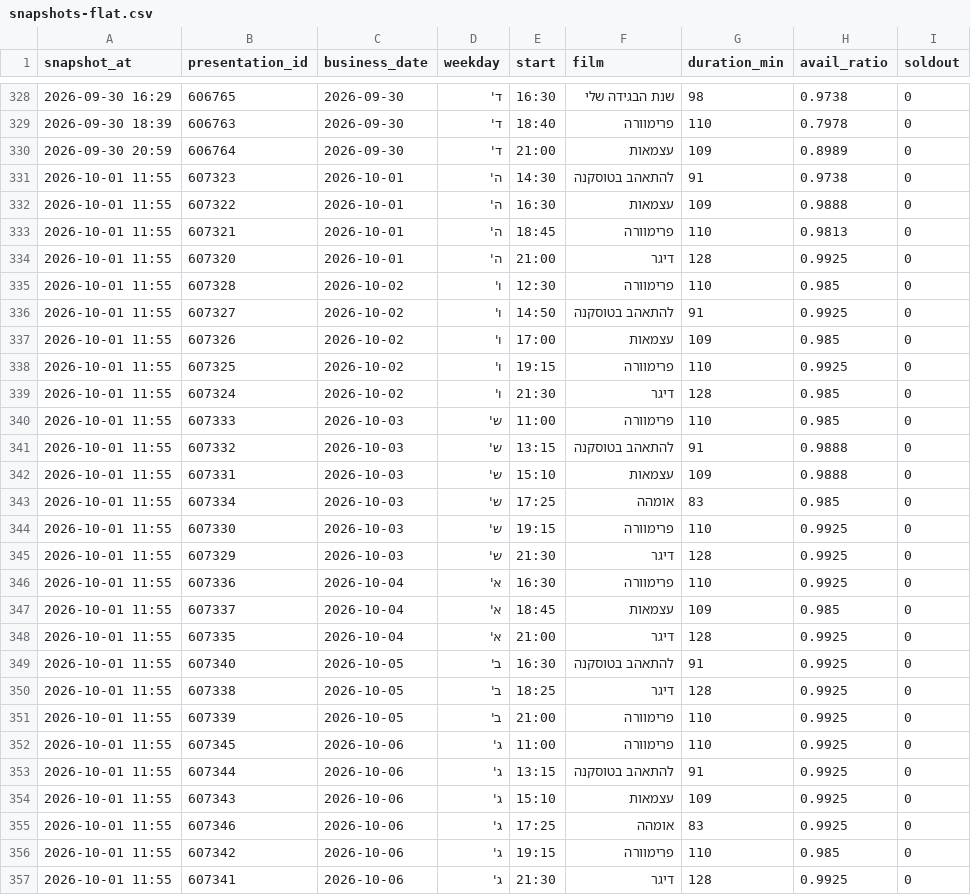
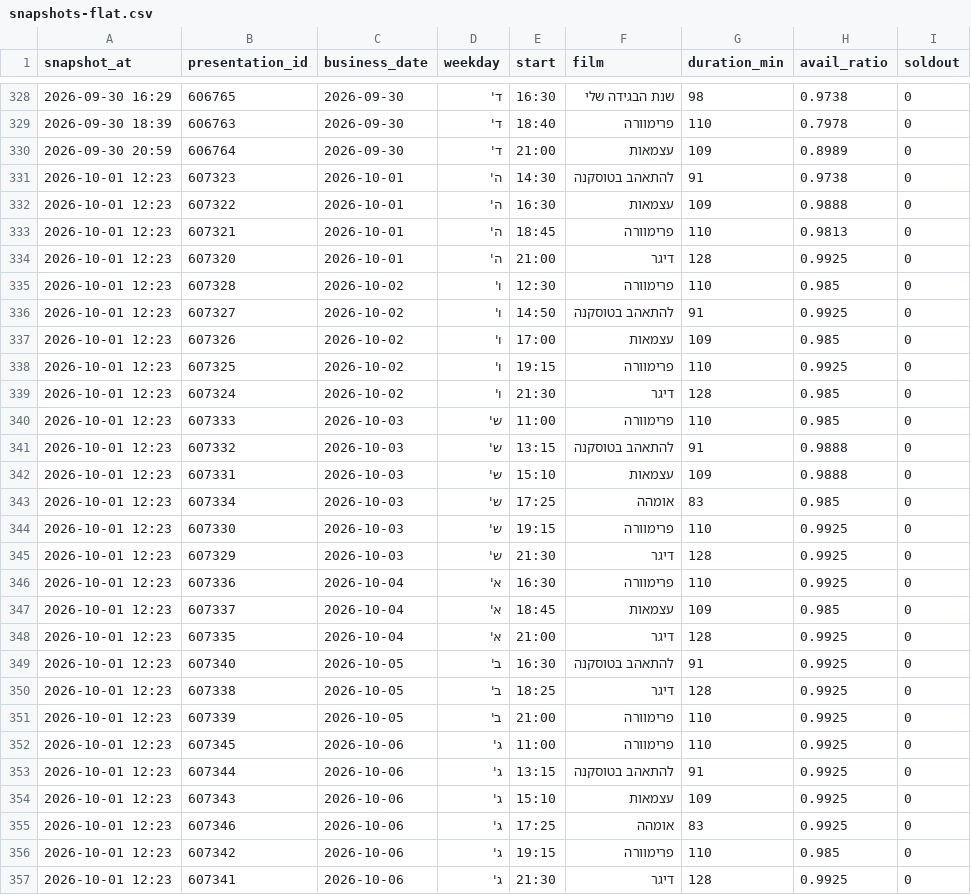
Before and after one commit to guy-go-ld/lev-smadar-tracker, a CSV file: data/snapshots-flat.csv, drawn as a sheet; only a part is shown, gaps mark what is left out; the diff covers the shown part only.

```diff
--- a/data/snapshots-flat.csv
+++ b/data/snapshots-flat.csv
@@ -330,28 +330,28 @@ snapshot_at,presentation_id,business_date,weekday,start,film,duration_min,avail_
 2026-09-30 20:59,606764,2026-09-30,ד',21:00,עצמאות,109,0.8989,0
-2026-10-01 11:55,607323,2026-10-01,ה',14:30,להתאהב בטוסקנה,91,0.9738,0
-2026-10-01 11:55,607322,2026-10-01,ה',16:30,עצמאות,109,0.9888,0
-2026-10-01 11:55,607321,2026-10-01,ה',18:45,פרימוורה,110,0.9813,0
-2026-10-01 11:55,607320,2026-10-01,ה',21:00,דיגר,128,0.9925,0
-2026-10-01 11:55,607328,2026-10-02,ו',12:30,פרימוורה,110,0.985,0
-2026-10-01 11:55,607327,2026-10-02,ו',14:50,להתאהב בטוסקנה,91,0.9925,0
-2026-10-01 11:55,607326,2026-10-02,ו',17:00,עצמאות,109,0.985,0
-2026-10-01 11:55,607325,2026-10-02,ו',19:15,פרימוורה,110,0.9925,0
-2026-10-01 11:55,607324,2026-10-02,ו',21:30,דיגר,128,0.985,0
-2026-10-01 11:55,607333,2026-10-03,ש',11:00,פרימוורה,110,0.985,0
-2026-10-01 11:55,607332,2026-10-03,ש',13:15,להתאהב בטוסקנה,91,0.9888,0
-2026-10-01 11:55,607331,2026-10-03,ש',15:10,עצמאות,109,0.9888,0
-2026-10-01 11:55,607334,2026-10-03,ש',17:25,אומהה,83,0.985,0
-2026-10-01 11:55,607330,2026-10-03,ש',19:15,פרימוורה,110,0.9925,0
-2026-10-01 11:55,607329,2026-10-03,ש',21:30,דיגר,128,0.9925,0
-2026-10-01 11:55,607336,2026-10-04,א',16:30,פרימוורה,110,0.9925,0
-2026-10-01 11:55,607337,2026-10-04,א',18:45,עצמאות,109,0.985,0
-2026-10-01 11:55,607335,2026-10-04,א',21:00,דיגר,128,0.9925,0
-2026-10-01 11:55,607340,2026-10-05,ב',16:30,להתאהב בטוסקנה,91,0.9925,0
-2026-10-01 11:55,607338,2026-10-05,ב',18:25,דיגר,128,0.9925,0
-2026-10-01 11:55,607339,2026-10-05,ב',21:00,פרימוורה,110,0.9925,0
-2026-10-01 11:55,607345,2026-10-06,ג',11:00,פרימוורה,110,0.9925,0
-2026-10-01 11:55,607344,2026-10-06,ג',13:15,להתאהב בטוסקנה,91,0.9925,0
-2026-10-01 11:55,607343,2026-10-06,ג',15:10,עצמאות,109,0.9925,0
-2026-10-01 11:55,607346,2026-10-06,ג',17:25,אומהה,83,0.9925,0
-2026-10-01 11:55,607342,2026-10-06,ג',19:15,פרימוורה,110,0.985,0
-2026-10-01 11:55,607341,2026-10-06,ג',21:30,דיגר,128,0.9925,0
+2026-10-01 12:23,607323,2026-10-01,ה',14:30,להתאהב בטוסקנה,91,0.9738,0
+2026-10-01 12:23,607322,2026-10-01,ה',16:30,עצמאות,109,0.9888,0
+2026-10-01 12:23,607321,2026-10-01,ה',18:45,פרימוורה,110,0.9813,0
+2026-10-01 12:23,607320,2026-10-01,ה',21:00,דיגר,128,0.9925,0
+2026-10-01 12:23,607328,2026-10-02,ו',12:30,פרימוורה,110,0.985,0
+2026-10-01 12:23,607327,2026-10-02,ו',14:50,להתאהב בטוסקנה,91,0.9925,0
+2026-10-01 12:23,607326,2026-10-02,ו',17:00,עצמאות,109,0.985,0
+2026-10-01 12:23,607325,2026-10-02,ו',19:15,פרימוורה,110,0.9925,0
+2026-10-01 12:23,607324,2026-10-02,ו',21:30,דיגר,128,0.985,0
+2026-10-01 12:23,607333,2026-10-03,ש',11:00,פרימוורה,110,0.985,0
+2026-10-01 12:23,607332,2026-10-03,ש',13:15,להתאהב בטוסקנה,91,0.9888,0
+2026-10-01 12:23,607331,2026-10-03,ש',15:10,עצמאות,109,0.9888,0
+2026-10-01 12:23,607334,2026-10-03,ש',17:25,אומהה,83,0.985,0
+2026-10-01 12:23,607330,2026-10-03,ש',19:15,פרימוורה,110,0.9925,0
+2026-10-01 12:23,607329,2026-10-03,ש',21:30,דיגר,128,0.9925,0
+2026-10-01 12:23,607336,2026-10-04,א',16:30,פרימוורה,110,0.9925,0
+2026-10-01 12:23,607337,2026-10-04,א',18:45,עצמאות,109,0.985,0
+2026-10-01 12:23,607335,2026-10-04,א',21:00,דיגר,128,0.9925,0
+2026-10-01 12:23,607340,2026-10-05,ב',16:30,להתאהב בטוסקנה,91,0.9925,0
+2026-10-01 12:23,607338,2026-10-05,ב',18:25,דיגר,128,0.9925,0
+2026-10-01 12:23,607339,2026-10-05,ב',21:00,פרימוורה,110,0.9925,0
+2026-10-01 12:23,607345,2026-10-06,ג',11:00,פרימוורה,110,0.9925,0
+2026-10-01 12:23,607344,2026-10-06,ג',13:15,להתאהב בטוסקנה,91,0.9925,0
+2026-10-01 12:23,607343,2026-10-06,ג',15:10,עצמאות,109,0.9925,0
+2026-10-01 12:23,607346,2026-10-06,ג',17:25,אומהה,83,0.9925,0
+2026-10-01 12:23,607342,2026-10-06,ג',19:15,פרימוורה,110,0.985,0
+2026-10-01 12:23,607341,2026-10-06,ג',21:30,דיגר,128,0.9925,0
```
Also changed, not shown: 3 edited cells elsewhere in this file, data/presentations.csv, data/runs/2026-10.csv, 3 other files.
